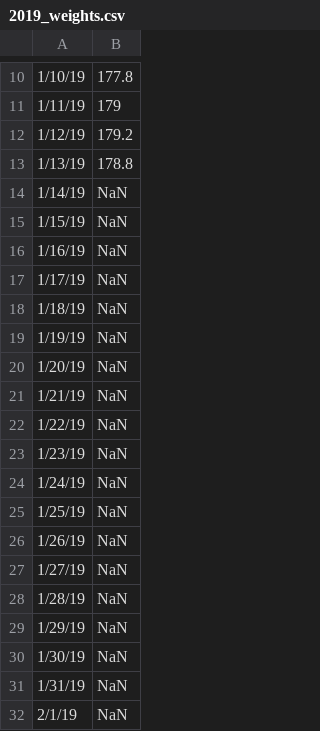
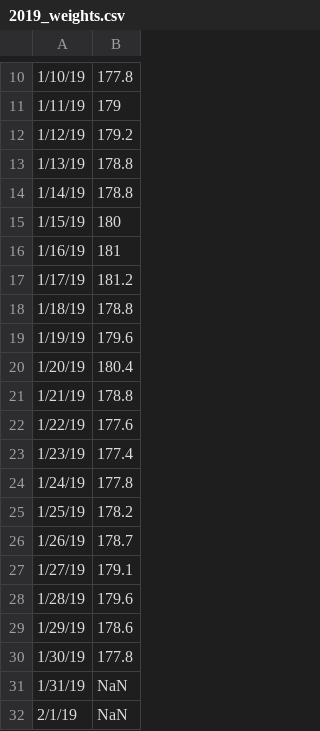
Before and after one commit to mytwenty19/weight_tracker, a CSV file: 2019_weights.csv, drawn as a sheet; only a part is shown, gaps mark what is left out.

Commit message:
Update weights for jan

```diff
--- a/2019_weights.csv
+++ b/2019_weights.csv
@@ -13,19 +13,19 @@
 1/13/19,178.8
-1/14/19,NaN
-1/15/19,NaN
-1/16/19,NaN
-1/17/19,NaN
-1/18/19,NaN
-1/19/19,NaN
-1/20/19,NaN
-1/21/19,NaN
-1/22/19,NaN
-1/23/19,NaN
-1/24/19,NaN
-1/25/19,NaN
-1/26/19,NaN
-1/27/19,NaN
-1/28/19,NaN
-1/29/19,NaN
-1/30/19,NaN
+1/14/19,178.8
+1/15/19,180
+1/16/19,181
+1/17/19,181.2
+1/18/19,178.8
+1/19/19,179.6
+1/20/19,180.4
+1/21/19,178.8
+1/22/19,177.6
+1/23/19,177.4
+1/24/19,177.8
+1/25/19,178.2
+1/26/19,178.7
+1/27/19,179.1
+1/28/19,179.6
+1/29/19,178.6
+1/30/19,177.8
 1/31/19,NaN
```
Also changed, not shown: 3 other files.
